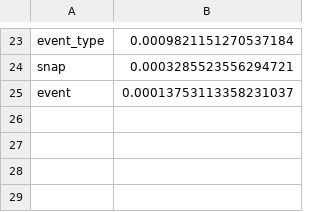
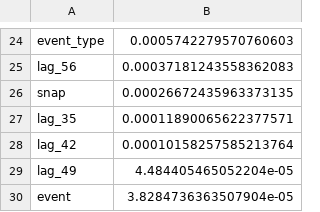
Before and after one commit to Mickeyzer/stocksense, a CSV file: results/feature_importance.csv, drawn as a sheet; only a part is shown, gaps mark what is left out; addresses are those after the commit; the diff covers the shown part only; the diff names each change by its address in the sheet, - before the commit and + after, or states it on an @@ line.

```diff
--- a/results/feature_importance.csv
+++ b/results/feature_importance.csv
-B24: 0.0009821151270537184
+B24: 0.0005742279570760603
+row 25: lag_56 | 0.00037181243558362083
-B26: 0.0003285523556294721
+B26: 0.00026672435963373135
+row 27: lag_35 | 0.00011890065622377571
+row 28: lag_42 | 0.00010158257585213764
+row 29: lag_49 | 4.484405465052204e-05
-B30: 0.00013753113358231037
+B30: 3.8284736363507904e-05
```
Also changed, not shown: 13 added rows, 12 removed rows and 9 edited cells elsewhere in this file, results/daily_scores.csv, results/daily_scores_by_window.csv, 14 other files.
